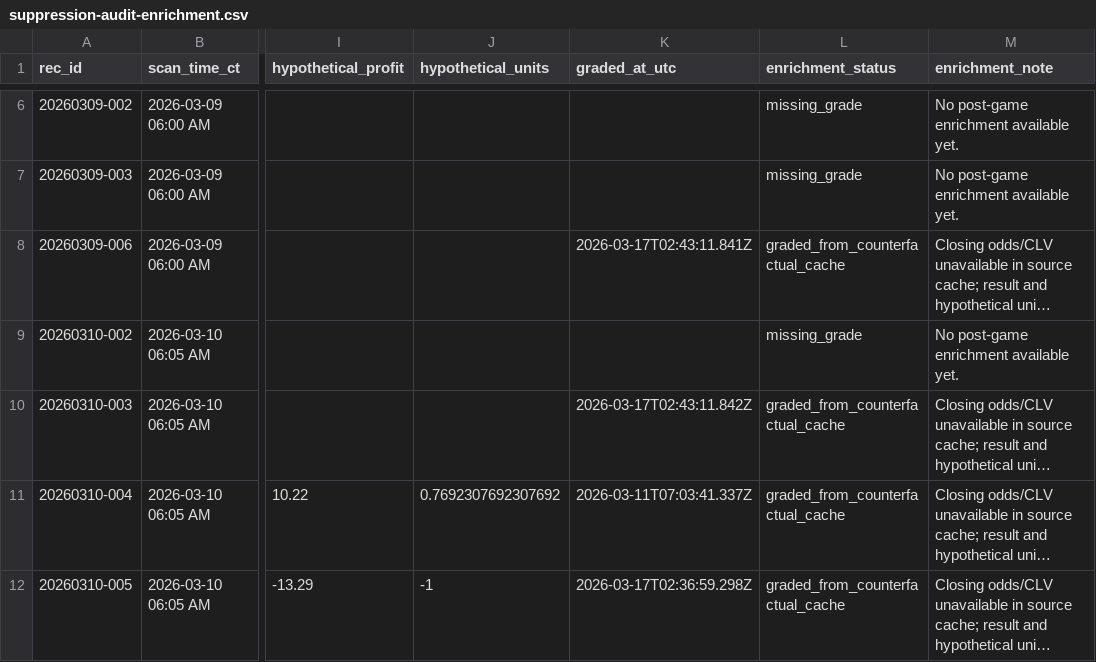
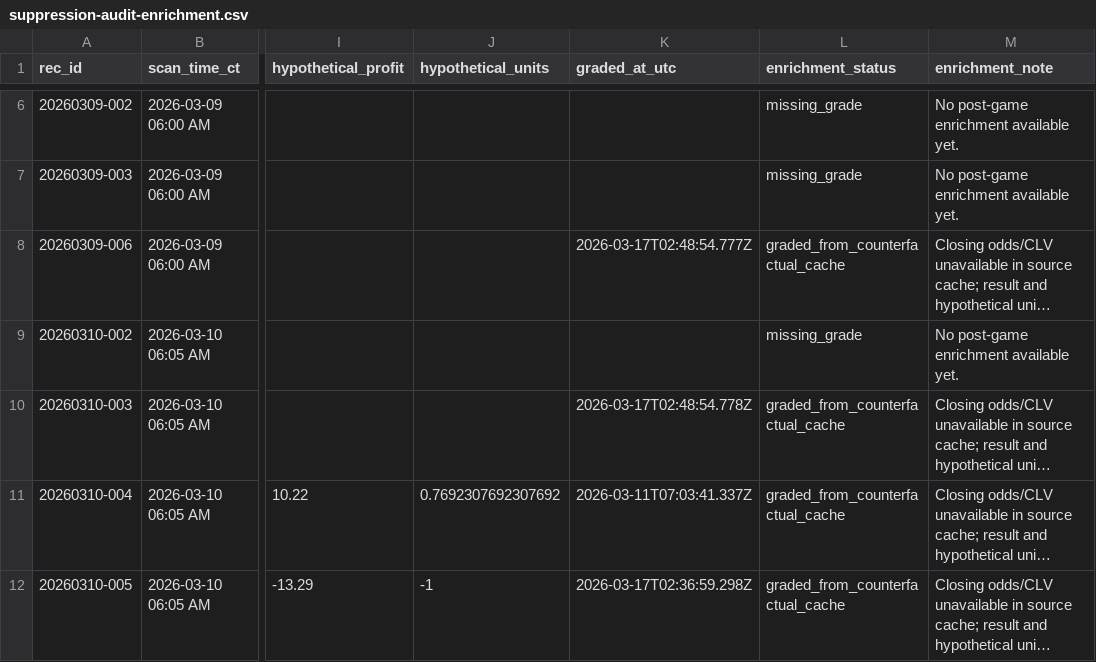
Before and after one commit to BuckNorris0506/tierededge-live-log, a CSV file: data/suppression-audit-enrichment.csv, drawn as a sheet; only a part is shown, gaps mark what is left out; long unchanged cells end in …; the diff names each change by its address in the sheet, - before the commit and + after, or states it on an @@ line.

```diff
--- a/data/suppression-audit-enrichment.csv
+++ b/data/suppression-audit-enrichment.csv
-K8 (graded_at_utc): 2026-03-17T02:43:11.841Z
+K8 (graded_at_utc): 2026-03-17T02:48:54.777Z
-K10 (graded_at_utc): 2026-03-17T02:43:11.842Z
+K10 (graded_at_utc): 2026-03-17T02:48:54.778Z
```
Also changed, not shown: 16 other files.
